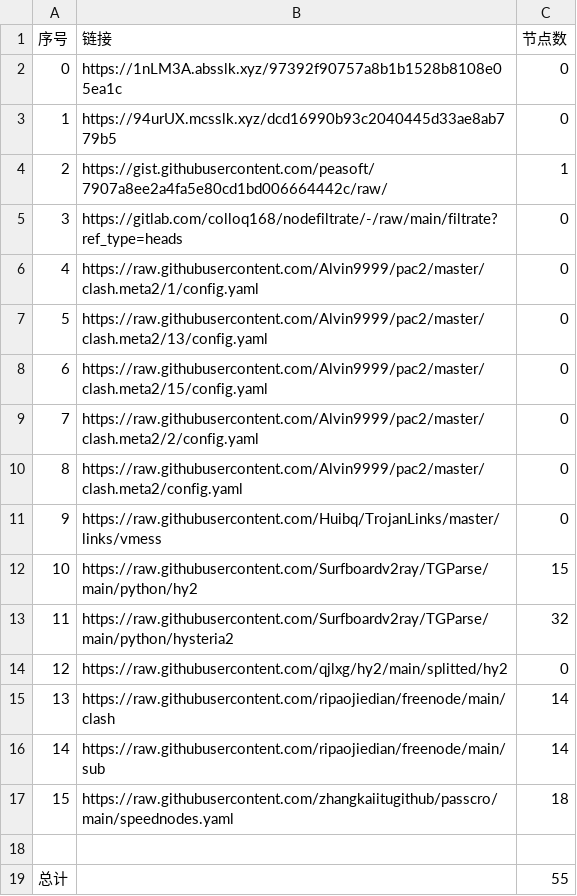
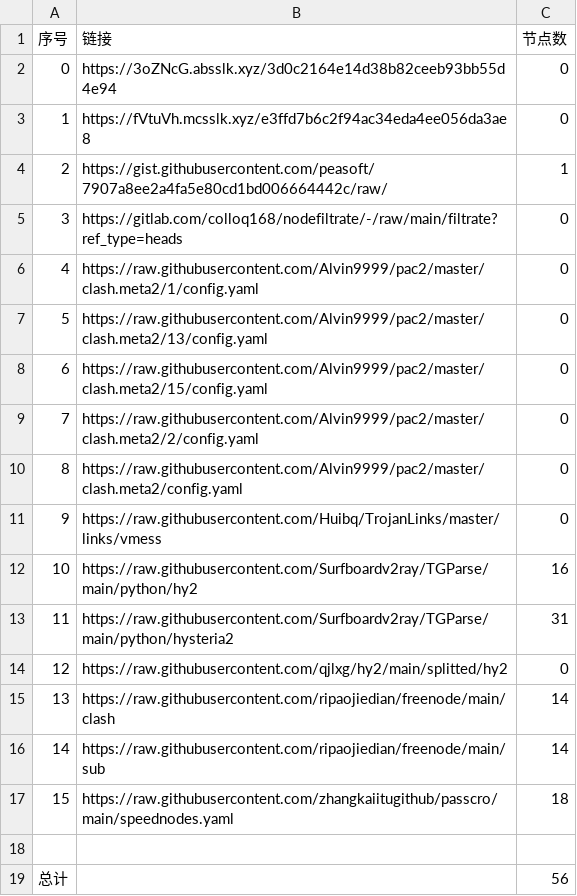
Before and after one commit to gp5061127/NoMoreWalls, a CSV file: list_result.csv, drawn as a sheet.

```diff
--- a/list_result.csv
+++ b/list_result.csv
@@ -1,4 +1,4 @@
 序号,链接,节点数
-0,https://1nLM3A.absslk.xyz/97392f90757a8b1b1528b8108e05ea1c,0
-1,https://94urUX.mcsslk.xyz/dcd16990b93c2040445d33ae8ab779b5,0
+0,https://3oZNcG.absslk.xyz/3d0c2164e14d38b82ceeb93bb55d4e94,0
+1,https://fVtuVh.mcsslk.xyz/e3ffd7b6c2f94ac34eda4ee056da3ae8,0
 2,https://gist.githubusercontent.com/peasoft/7907a8ee2a4fa5e80cd1bd006664442c/raw/,1
@@ -11,4 +11,4 @@
 9,https://raw.githubusercontent.com/Huibq/TrojanLinks/master/links/vmess,0
-10,https://raw.githubusercontent.com/Surfboardv2ray/TGParse/main/python/hy2,15
-11,https://raw.githubusercontent.com/Surfboardv2ray/TGParse/main/python/hysteria2,32
+10,https://raw.githubusercontent.com/Surfboardv2ray/TGParse/main/python/hy2,16
+11,https://raw.githubusercontent.com/Surfboardv2ray/TGParse/main/python/hysteria2,31
 12,https://raw.githubusercontent.com/qjlxg/hy2/main/splitted/hy2,0
@@ -18,2 +18,2 @@
 
-总计,,55
+总计,,56
```
Also changed, not shown: 7 other files.
